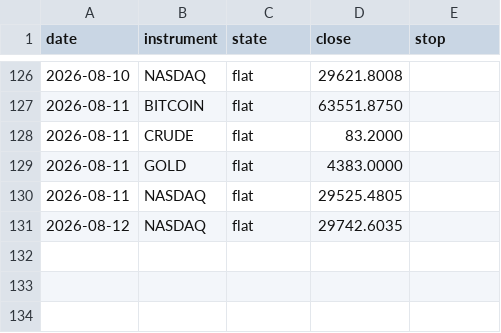
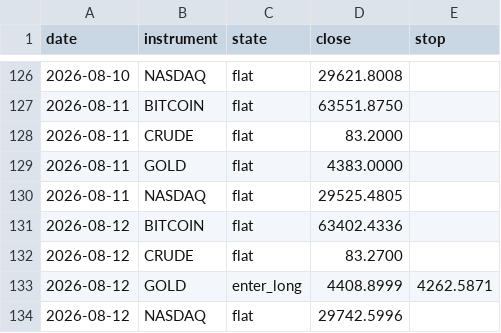
Before and after one commit to ChenGamingIL/falxi-trend-terminal, a CSV file: forward_log.csv, drawn as a sheet; only a part is shown, gaps mark what is left out.

Commit message:
journal: daily state

```diff
--- a/forward_log.csv
+++ b/forward_log.csv
@@ -130,2 +130,5 @@ date,instrument,state,close,stop
 2026-08-11,NASDAQ,flat,29525.4805,
-2026-08-12,NASDAQ,flat,29742.6035,
+2026-08-12,BITCOIN,flat,63402.4336,
+2026-08-12,CRUDE,flat,83.2700,
+2026-08-12,GOLD,enter_long,4408.8999,4262.5871
+2026-08-12,NASDAQ,flat,29742.5996,
```
